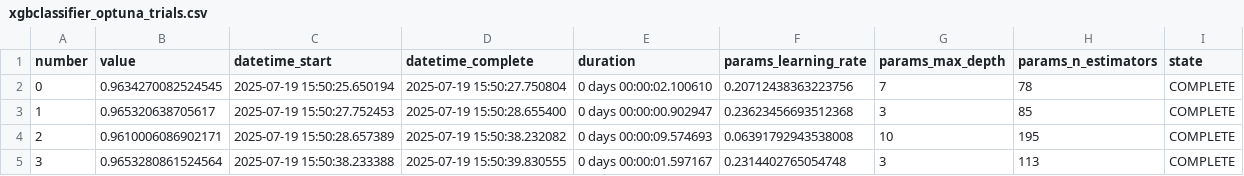
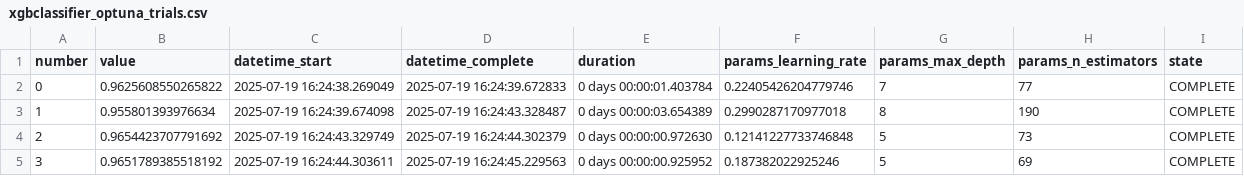
Before and after one commit to Durgeshwar-0923/FINAL_CAPSTONE, a CSV file: outputs/xgbclassifier_optuna_trials.csv, drawn as a sheet; only a part is shown; the diff covers the shown part only.

```diff
--- a/outputs/xgbclassifier_optuna_trials.csv
+++ b/outputs/xgbclassifier_optuna_trials.csv
@@ -1,5 +1,5 @@
 number,value,datetime_start,datetime_complete,duration,params_learning_rate,params_max_depth,params_n_estimators,state
-0,0.9634270082524545,2025-07-19 15:50:25.650194,2025-07-19 15:50:27.750804,0 days 00:00:02.100610,0.20712438363223756,7,78,COMPLETE
-1,0.965320638705617,2025-07-19 15:50:27.752453,2025-07-19 15:50:28.655400,0 days 00:00:00.902947,0.23623456693512368,3,85,COMPLETE
-2,0.9610006086902171,2025-07-19 15:50:28.657389,2025-07-19 15:50:38.232082,0 days 00:00:09.574693,0.06391792943538008,10,195,COMPLETE
-3,0.9653280861524564,2025-07-19 15:50:38.233388,2025-07-19 15:50:39.830555,0 days 00:00:01.597167,0.2314402765054748,3,113,COMPLETE
+0,0.9625608550265822,2025-07-19 16:24:38.269049,2025-07-19 16:24:39.672833,0 days 00:00:01.403784,0.22405426204779746,7,77,COMPLETE
+1,0.955801393976634,2025-07-19 16:24:39.674098,2025-07-19 16:24:43.328487,0 days 00:00:03.654389,0.2990287170977018,8,190,COMPLETE
+2,0.9654423707791692,2025-07-19 16:24:43.329749,2025-07-19 16:24:44.302379,0 days 00:00:00.972630,0.12141227733746848,5,73,COMPLETE
+3,0.9651789385518192,2025-07-19 16:24:44.303611,2025-07-19 16:24:45.229563,0 days 00:00:00.925952,0.187382022925246,5,69,COMPLETE
```
Also changed, not shown: 74 edited cells elsewhere in this file, catboost_info/learn_error.tsv, catboost_info/time_left.tsv, 41 other files.
